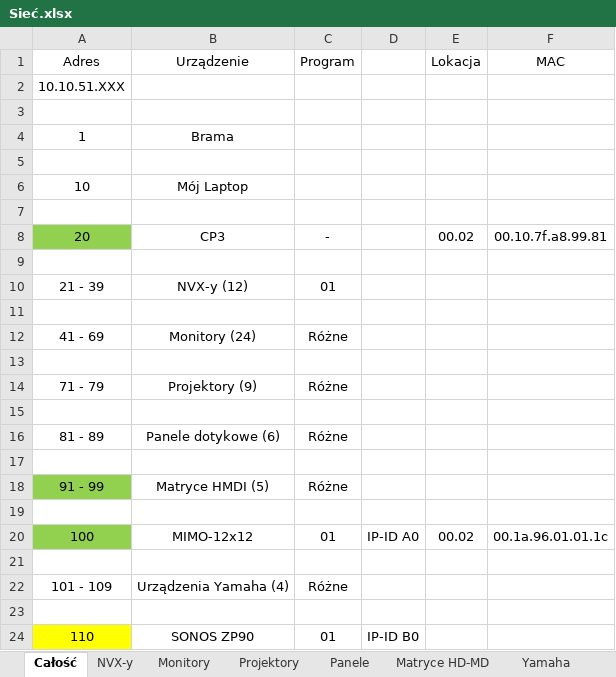
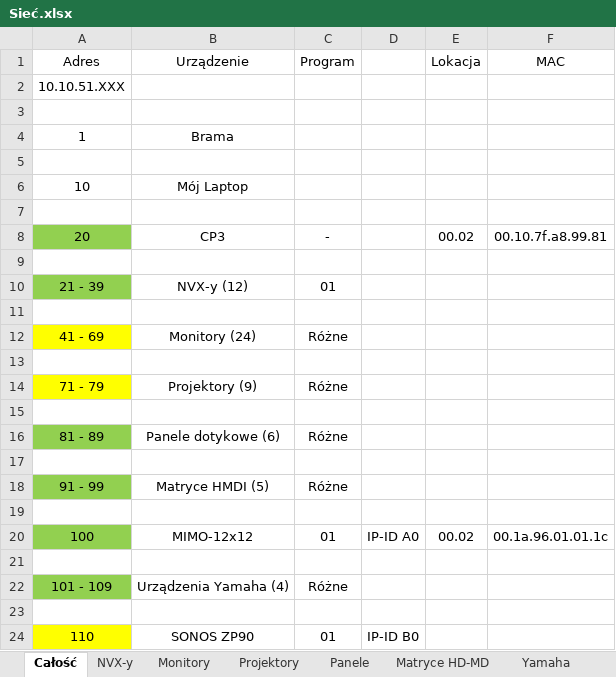
Before and after one commit to RBSystems/Crestron-10, an Excel workbook: QLoc/doc/Sieć.xlsx, sheet Całość, drawn as a sheet; values as stored, in another font and other column widths than the file's, no borders; the diff names each change by its address in the sheet, - before the commit and + after, or states it on an @@ line.

```diff
--- a/QLoc/doc/Sieć.xlsx (sheet Całość)
+++ b/QLoc/doc/Sieć.xlsx (sheet Całość)
-A10 fill: none
+A10 fill: #92D050
-A12 fill: none
+A12 fill: #FFFF00
-A14 fill: none
+A14 fill: #FFFF00
-A16 fill: none
+A16 fill: #92D050
-A22 fill: none
+A22 fill: #92D050
```
Also changed, not shown: sheet Monitory, sheet Yamaha, sheet Panele, sheet Projektory.
